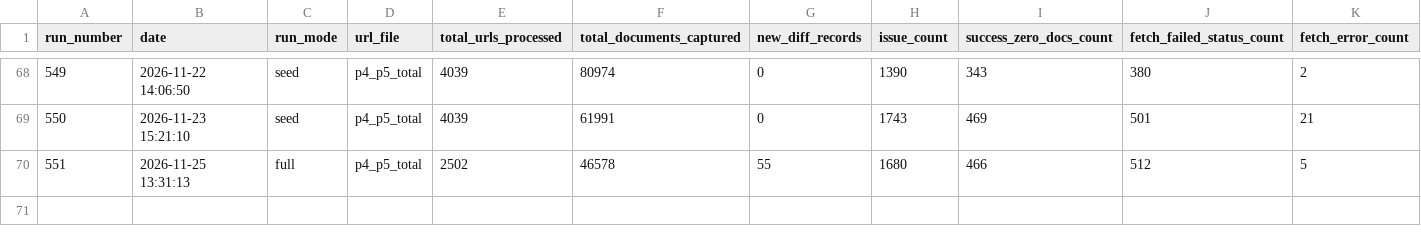
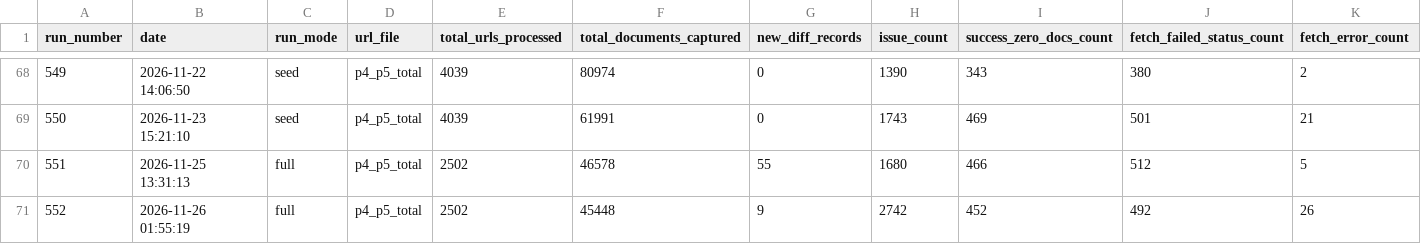
Before and after one commit to Shyamlseg/Documentmonitor1, a CSV file: p4_p5/run_summary_p4_p5.csv, drawn as a sheet; only a part is shown, gaps mark what is left out; rows hold the shown columns only; the diff names each change by its address in the sheet, - before the commit and + after, or states it on an @@ line.

```diff
--- a/p4_p5/run_summary_p4_p5.csv
+++ b/p4_p5/run_summary_p4_p5.csv
+row 71: 552 | 2026-11-26 01:55:19 | full | p4_p5_total | 2502 | 45448 | 9 | 2742 | 452 | 492 | 26
```
Also changed, not shown: diff_p4_p5.csv, p4_p5/url_status_p4_p5.csv, 5 other files.
